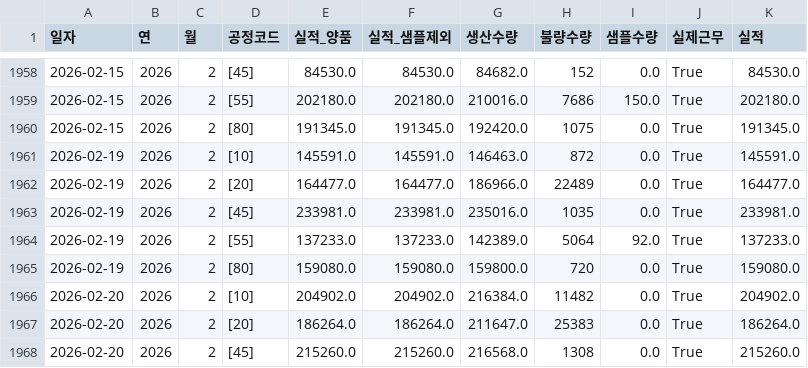
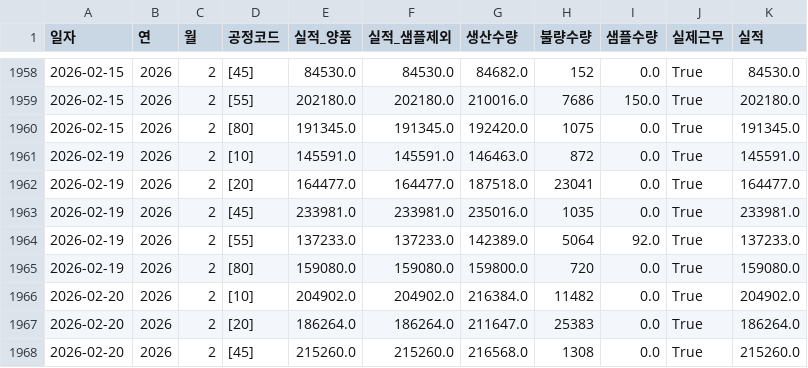
Before and after one commit to lcmin16-prog/S-Plant-Dashboard, a CSV file: 깃허브_S관공장목표현황_요약.csv, drawn as a sheet; only a part is shown, gaps mark what is left out; the diff covers the shown part only.

```diff
--- a/깃허브_S관공장목표현황_요약.csv
+++ b/깃허브_S관공장목표현황_요약.csv
@@ -1961,3 +1961,3 @@
 2026-02-19,2026,2,[10],145591.0,145591.0,146463.0,872,0.0,True,145591.0
-2026-02-19,2026,2,[20],164477.0,164477.0,186966.0,22489,0.0,True,164477.0
+2026-02-19,2026,2,[20],164477.0,164477.0,187518.0,23041,0.0,True,164477.0
 2026-02-19,2026,2,[45],233981.0,233981.0,235016.0,1035,0.0,True,233981.0
```
Also changed, not shown: 5 added rows and 20 edited cells elsewhere in this file, 3 other files.
